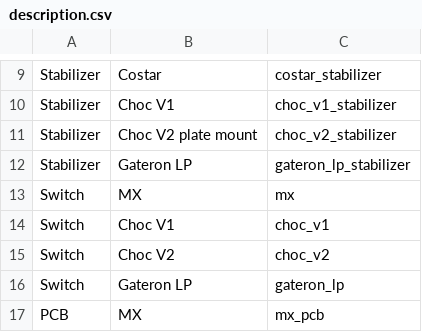
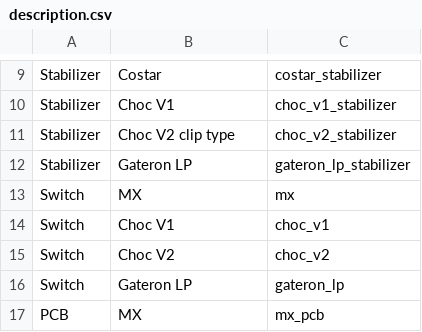
Before and after one commit to hajimen/p2ppcb_software, a CSV file: p2ppcb_parts_data_f360/parameters/description.csv, drawn as a sheet; only a part is shown, gaps mark what is left out.

```diff
--- a/p2ppcb_parts_data_f360/parameters/description.csv
+++ b/p2ppcb_parts_data_f360/parameters/description.csv
@@ -10,3 +10,3 @@ Stabilizer,Costar,costar_stabilizer
 Stabilizer,Choc V1,choc_v1_stabilizer
-Stabilizer,Choc V2 plate mount,choc_v2_stabilizer
+Stabilizer,Choc V2 clip type,choc_v2_stabilizer
 Stabilizer,Gateron LP,gateron_lp_stabilizer
```
Also changed, not shown: 3 other files.
